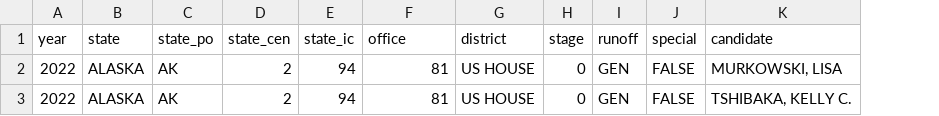
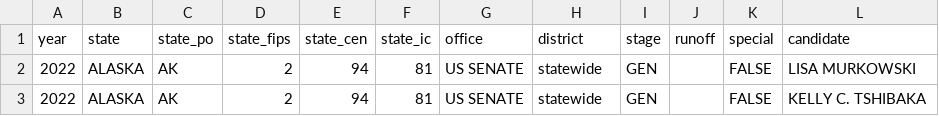
Before and after one commit to Hackquantumcpp/snoutcounter-midterms-2026-model, a CSV file: data/alaska_rcv_maximum_round_senate_results.csv, drawn as a sheet; only a part is shown; addresses are those after the commit; the diff names each change by its address in the sheet, - before the commit and + after, or states it on an @@ line.

Commit message:
senate wrangling

```diff
--- a/data/alaska_rcv_maximum_round_senate_results.csv
+++ b/data/alaska_rcv_maximum_round_senate_results.csv
+column D (state_fips), rows 2-3: 2 | 2
-E2:E3 (state_cen): 2
+E2:E3 (state_cen): 94
-F2:F3 (state_ic): 94
+F2:F3 (state_ic): 81
-G2:G3 (office): 81
+G2:G3 (office): US SENATE
-H2:H3 (district): US HOUSE
+H2:H3 (district): statewide
-I2:I3 (stage): 0
+I2:I3 (stage): GEN
-J2:J3 (runoff): GEN
+J2:J3 (runoff): (empty)
-L2 (candidate): MURKOWSKI, LISA
+L2 (candidate): LISA MURKOWSKI
-L3 (candidate): TSHIBAKA, KELLY C.
+L3 (candidate): KELLY C. TSHIBAKA
```
Also changed, not shown: 1 other file.
